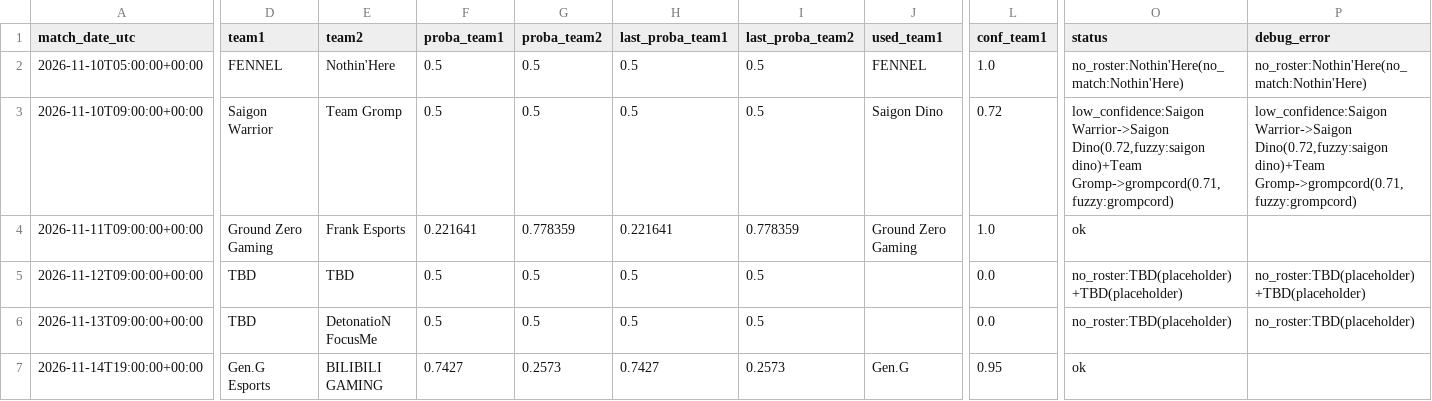
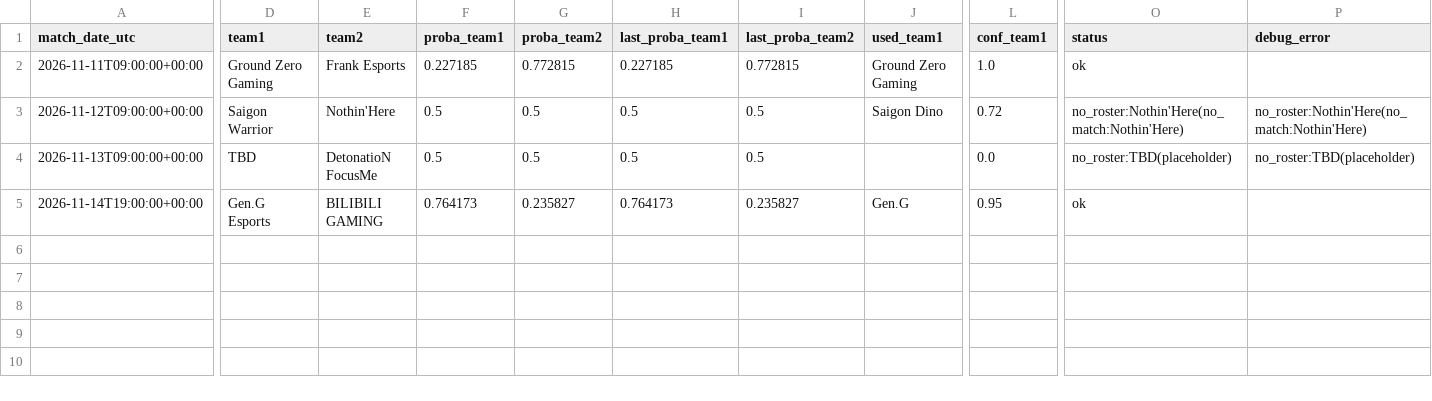
Before and after one commit to franc0510/streamlit-shine-sparkle, a CSV file: public/Documents/schedule_with_probs.csv, drawn as a sheet; only a part is shown, gaps mark what is left out; removed rows and columns are numbered as before the commit, all else as after; rows hold the shown columns only; the diff names each change by its address in the sheet, - before the commit and + after, or states it on an @@ line.

```diff
--- a/public/Documents/schedule_with_probs.csv
+++ b/public/Documents/schedule_with_probs.csv
-row 2: 2026-11-10T05:00:00+00:00 | FENNEL | Nothin'Here | 0.5 | 0.5 | 0.5 | 0.5 | FENNEL | 1.0 | no_roster:Nothin'Here(no_match:Nothin'Here) | no_roster:Nothin'Here(no_match:Nothin'Here)
-row 3: 2026-11-10T09:00:00+00:00 | Saigon Warrior | Team Gromp | 0.5 | 0.5 | 0.5 | 0.5 | Saigon Dino | 0.72 | low_confidence:Saigon Warrior->Saigon Dino(0.72,fuzzy:saigon dino)+Team Gromp->grompcord(0.71,fuzzy:grompcord) | low_confidence:Saigon Warrior->Saigon Dino(0.72,fuzzy:saigon dino)+Team Gromp->grompcord(0.71,fuzzy:grompcord)
-F2 (proba_team1): 0.221641
+F2 (proba_team1): 0.227185
-G2 (proba_team2): 0.778359
+G2 (proba_team2): 0.772815
-H2 (last_proba_team1): 0.221641
+H2 (last_proba_team1): 0.227185
-I2 (last_proba_team2): 0.778359
+I2 (last_proba_team2): 0.772815
-D3 (team1): TBD
+D3 (team1): Saigon Warrior
-E3 (team2): TBD
+E3 (team2): Nothin'Here
-J3 (used_team1): (empty)
+J3 (used_team1): Saigon Dino
-L3 (conf_team1): 0.0
+L3 (conf_team1): 0.72
-O3 (status): no_roster:TBD(placeholder)+TBD(placeholder)
+O3 (status): no_roster:Nothin'Here(no_match:Nothin'Here)
-P3 (debug_error): no_roster:TBD(placeholder)+TBD(placeholder)
+P3 (debug_error): no_roster:Nothin'Here(no_match:Nothin'Here)
-F5 (proba_team1): 0.7427
+F5 (proba_team1): 0.764173
-G5 (proba_team2): 0.2573
+G5 (proba_team2): 0.235827
-H5 (last_proba_team1): 0.7427
+H5 (last_proba_team1): 0.764173
-I5 (last_proba_team2): 0.2573
+I5 (last_proba_team2): 0.235827
```
Also changed, not shown: 1 other file.
